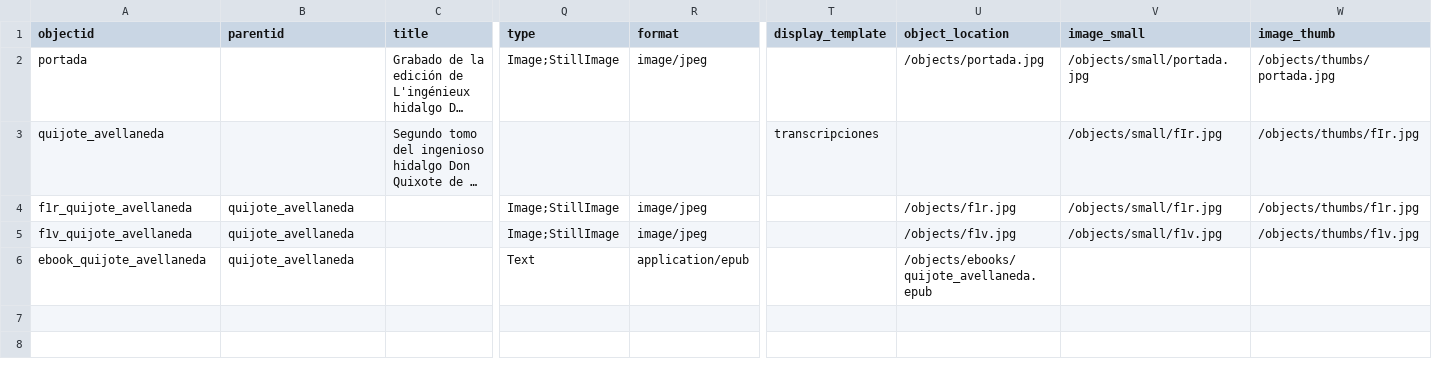
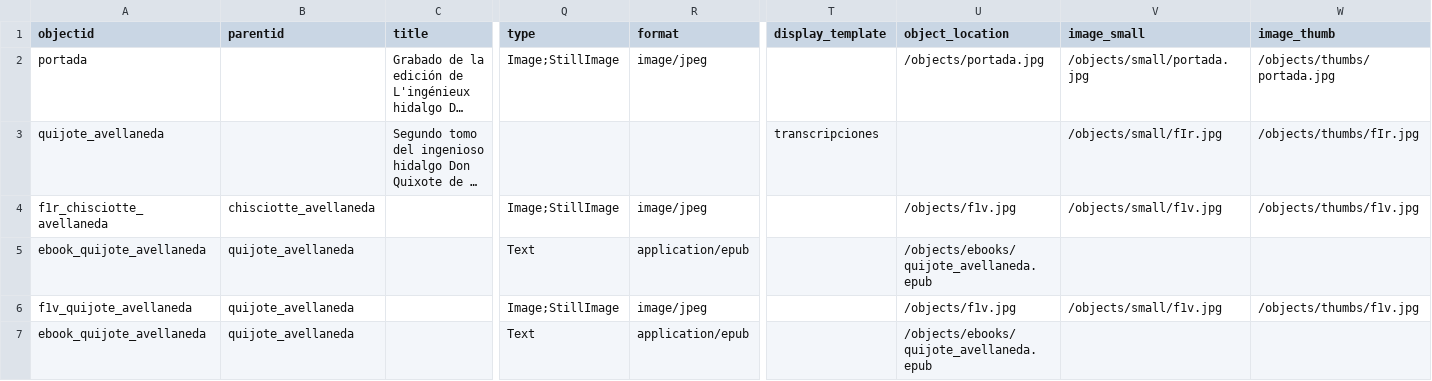
Before and after one commit to Gimena/veronaworkshop, a CSV file: _data/metadatos-coleccion.csv, drawn as a sheet; only a part is shown, gaps mark what is left out; long unchanged cells end in …; rows hold the shown columns only; the diff names each change by its address in the sheet, - before the commit and + after, or states it on an @@ line.

Commit message:
cambio metadata

```diff
--- a/_data/metadatos-coleccion.csv
+++ b/_data/metadatos-coleccion.csv
-A4 (objectid): f1r_quijote_avellaneda
+A4 (objectid): f1r_chisciotte_avellaneda
-B4 (parentid): quijote_avellaneda
+B4 (parentid): chisciotte_avellaneda
-U4 (object_location): /objects/f1r.jpg
+U4 (object_location): /objects/f1v.jpg
-V4 (image_small): /objects/small/f1r.jpg
+V4 (image_small): /objects/small/f1v.jpg
-W4 (image_thumb): /objects/thumbs/f1r.jpg
+W4 (image_thumb): /objects/thumbs/f1v.jpg
+row 5: ebook_quijote_avellaneda | quijote_avellaneda |  | Text | application/epub |  | /objects/ebooks/quijote_avellaneda.epub
```
